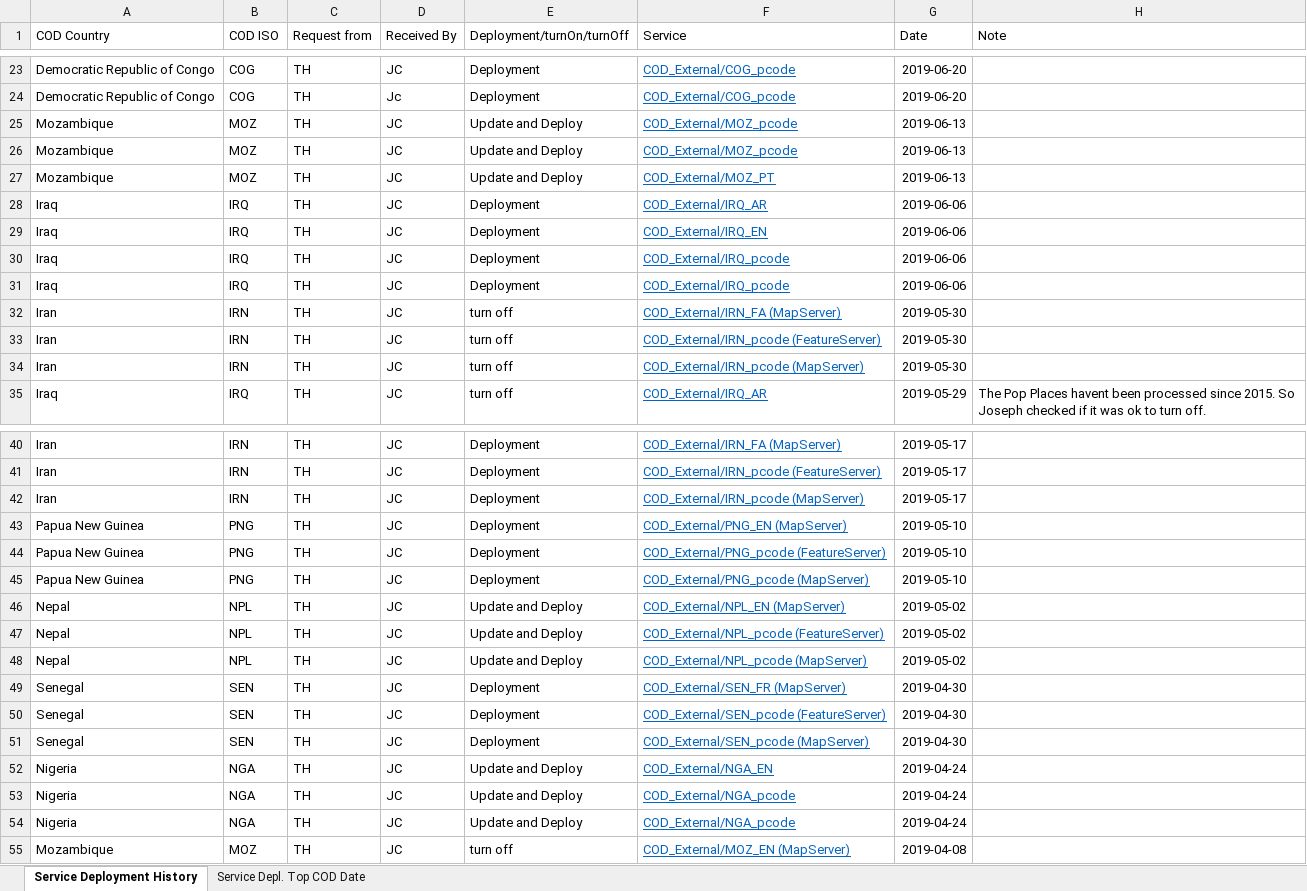
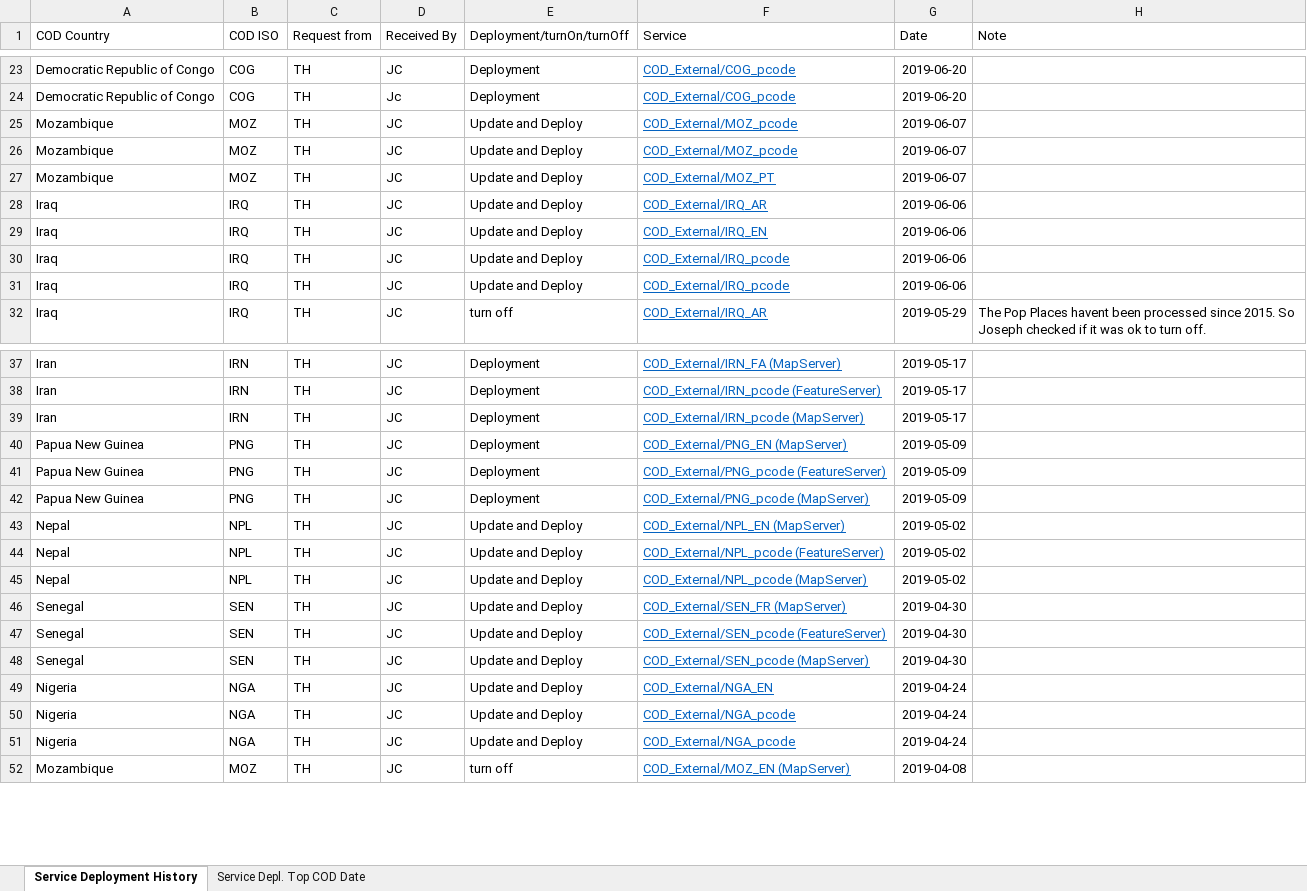
Before and after one commit to UGA-ITOSHumanitarianGIS/mapservicedoc, an Excel workbook: Data/CODServiceDeploymentStatus.xlsx, sheet Service Deployment History, drawn as a sheet; only a part is shown, gaps mark what is left out; values as stored, in another font and other column widths than the file's, no borders; conditional formats and table styles not drawn; removed rows and columns are numbered as before the commit, all else as after; the diff covers the shown part only; the diff names each change by its address in the sheet, - before the commit and + after, or states it on an @@ line.

Commit message:
Update CODServiceDeploymentStatus.xlsx

```diff
--- a/Data/CODServiceDeploymentStatus.xlsx (sheet Service Deployment History)
+++ b/Data/CODServiceDeploymentStatus.xlsx (sheet Service Deployment History)
-G25:G27 (Date): 2019-06-13
+G25:G27 (Date): 2019-06-07
-E28:E31 (Deployment/turnOn/turnOff): Deployment
+E28:E31 (Deployment/turnOn/turnOff): Update and Deploy
-row 32: Iran | IRN | TH | JC | turn off | COD_External/IRN_FA (MapServer) | 2019-05-30
-row 33: Iran | IRN | TH | JC | turn off | COD_External/IRN_pcode (FeatureServer) | 2019-05-30
-row 34: Iran | IRN | TH | JC | turn off | COD_External/IRN_pcode (MapServer) | 2019-05-30
-G40:G42 (Date): 2019-05-10
+G40:G42 (Date): 2019-05-09
-E46:E48 (Deployment/turnOn/turnOff): Deployment
+E46:E48 (Deployment/turnOn/turnOff): Update and Deploy
```
Also changed, not shown: 13 edited cells elsewhere in this sheet, sheet Service Depl. Top COD Date.
